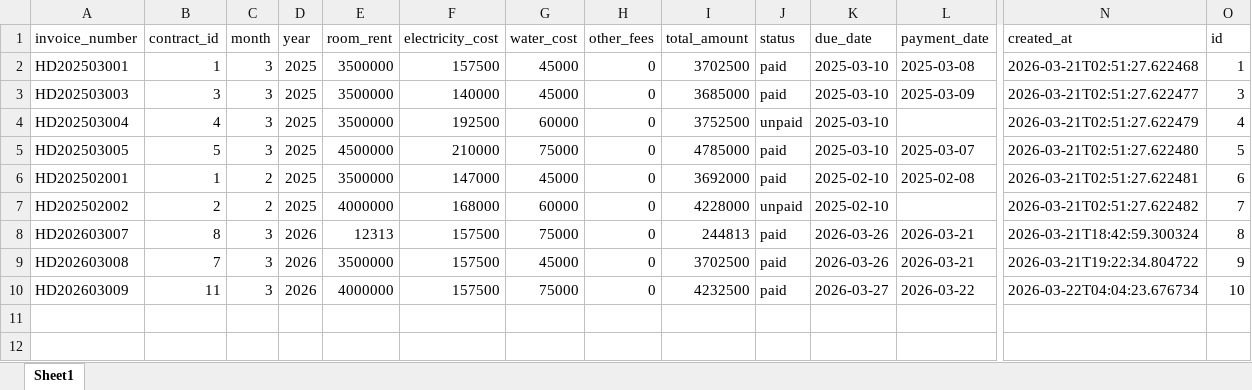
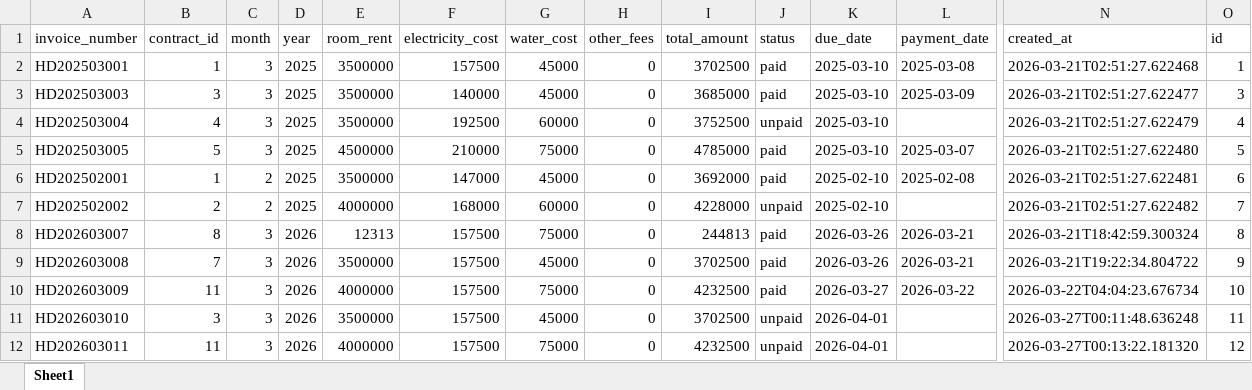
Before and after one commit to nhatanhdeptrai-exe/Final_Project_KTLT, an Excel workbook: Ma_Nguon/data/excel/invoices.xlsx, sheet Sheet1, drawn as a sheet; only a part is shown, gaps mark what is left out; values as stored, in another font and other column widths than the file's, no borders; rows hold the shown columns only; the diff names each change by its address in the sheet, - before the commit and + after, or states it on an @@ line.

```diff
--- a/Ma_Nguon/data/excel/invoices.xlsx (sheet Sheet1)
+++ b/Ma_Nguon/data/excel/invoices.xlsx (sheet Sheet1)
+row 11: HD202603010 | 3 | 3 | 2026 | 3500000 | 157500 | 45000 | 0 | 3702500 | unpaid | 2026-04-01 |  | 2026-03-27T00:11:48.636248 | 11
+row 12: HD202603011 | 11 | 3 | 2026 | 4000000 | 157500 | 75000 | 0 | 4232500 | unpaid | 2026-04-01 |  | 2026-03-27T00:13:22.181320 | 12
```
Also changed, not shown: Ma_Nguon/data/excel/guests.xlsx, 52 other files.
